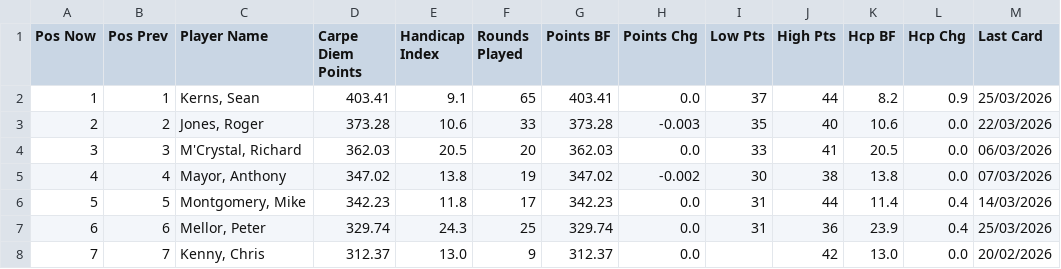
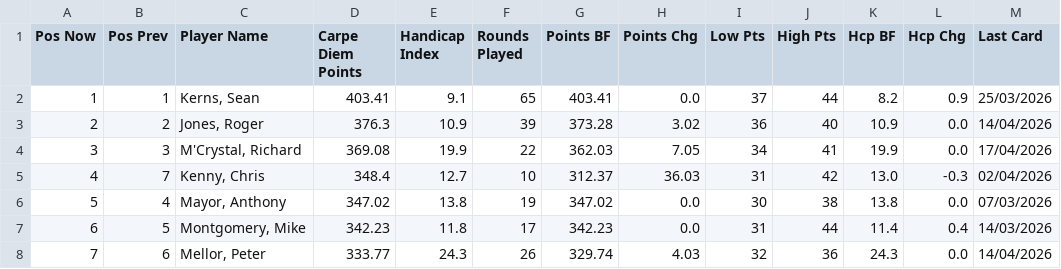
Before and after one commit to PeterM480/carpe-diem-leaderboard, a CSV file: leaderboard_data.csv, drawn as a sheet; only a part is shown; the diff covers the shown part only.

Commit message:
Add files via upload

```diff
--- a/leaderboard_data.csv
+++ b/leaderboard_data.csv
@@ -2,7 +2,7 @@ Pos Now,Pos Prev,Player Name,Carpe Diem Points,Handicap Index,Rounds Played,Poin
 1,1,"Kerns, Sean",403.41,9.1,65,403.41,0.0,37,44,8.2,0.9,25/03/2026
-2,2,"Jones, Roger",373.28,10.6,33,373.28,-0.003,35,40,10.6,0.0,22/03/2026
-3,3,"M'Crystal, Richard",362.03,20.5,20,362.03,0.0,33,41,20.5,0.0,06/03/2026
-4,4,"Mayor, Anthony",347.02,13.8,19,347.02,-0.002,30,38,13.8,0.0,07/03/2026
-5,5,"Montgomery, Mike",342.23,11.8,17,342.23,0.0,31,44,11.4,0.4,14/03/2026
-6,6,"Mellor, Peter",329.74,24.3,25,329.74,0.0,31,36,23.9,0.4,25/03/2026
-7,7,"Kenny, Chris",312.37,13.0,9,312.37,0.0,,42,13.0,0.0,20/02/2026
+2,2,"Jones, Roger",376.3,10.9,39,373.28,3.02,36,40,10.9,0.0,14/04/2026
+3,3,"M'Crystal, Richard",369.08,19.9,22,362.03,7.05,34,41,19.9,0.0,17/04/2026
+4,7,"Kenny, Chris",348.4,12.7,10,312.37,36.03,31,42,13.0,-0.3,02/04/2026
+5,4,"Mayor, Anthony",347.02,13.8,19,347.02,0.0,30,38,13.8,0.0,07/03/2026
+6,5,"Montgomery, Mike",342.23,11.8,17,342.23,0.0,31,44,11.4,0.4,14/03/2026
+7,6,"Mellor, Peter",333.77,24.3,26,329.74,4.03,32,36,24.3,0.0,14/04/2026
```
Also changed, not shown: 47 edited cells elsewhere in this file.
